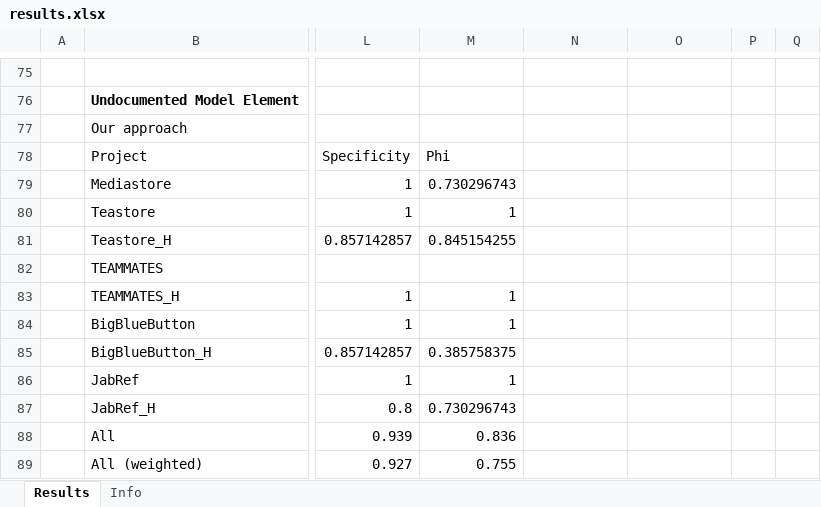
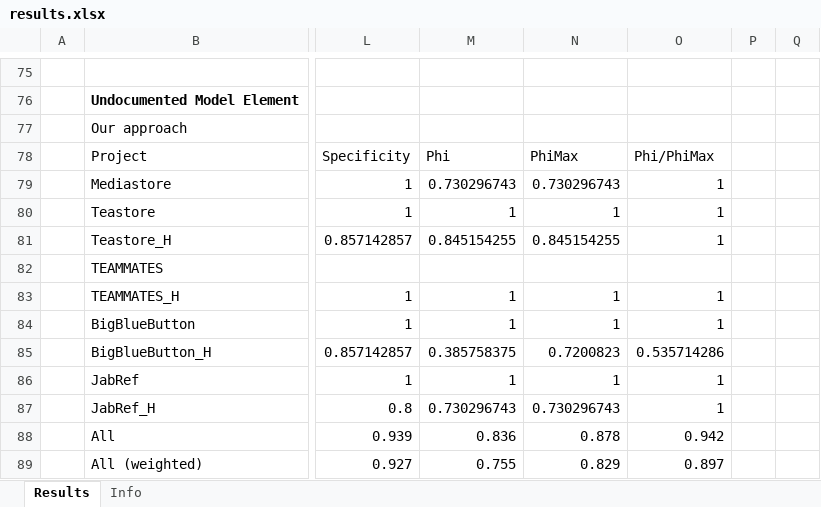
Before and after one commit to ArDoCo/DetectingInconsistenciesInSoftwareArchitectureDocumentationUsingTraceabilityLinkRecovery, an Excel workbook: results/results.xlsx, sheet Results, drawn as a sheet; only a part is shown, gaps mark what is left out; values as stored, in another font and other column widths than the file's, no borders; conditional formats not drawn; the diff names each change by its address in the sheet, - before the commit and + after, or states it on an @@ line.

Commit message:
Add Phi/PhiMax to UMM results

```diff
--- a/results/results.xlsx (sheet Results)
+++ b/results/results.xlsx (sheet Results)
-N78: (empty)
+N78: PhiMax
-O78: (empty)
+O78: Phi/PhiMax
-N79: (empty)
+N79: 0.730296743
-O79:O81: (empty)
+O79:O81: 1
-N80: (empty)
+N80: 1
-N81: (empty)
+N81: 0.845154255
-N83:N84: (empty)
+N83:N84: 1
-O83:O84: (empty)
+O83:O84: 1
-N85: (empty)
+N85: 0.7200823
-O85: (empty)
+O85: 0.535714286
-N86: (empty)
+N86: 1
-O86:O87: (empty)
+O86:O87: 1
-N87: (empty)
+N87: 0.730296743
-N88: (empty)
+N88: 0.878
-O88: (empty)
+O88: 0.942
-N89: (empty)
+N89: 0.829
-O89: (empty)
+O89: 0.897
```
